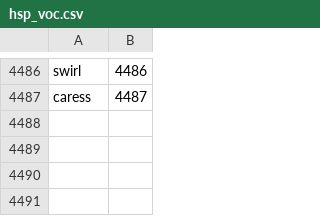
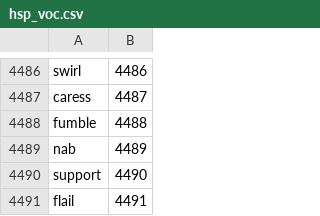
Before and after one commit to ijdouglas/hsp, a CSV file: hsp_preproc/supporting/hsp_voc.csv, drawn as a sheet; only a part is shown, gaps mark what is left out; the diff names each change by its address in the sheet, - before the commit and + after, or states it on an @@ line.

```diff
--- a/hsp_preproc/supporting/hsp_voc.csv
+++ b/hsp_preproc/supporting/hsp_voc.csv
+row 4488: fumble | 4488
+row 4489: nab | 4489
+row 4490: support | 4490
+row 4491: flail | 4491
```
Also changed, not shown: 9 other files.
